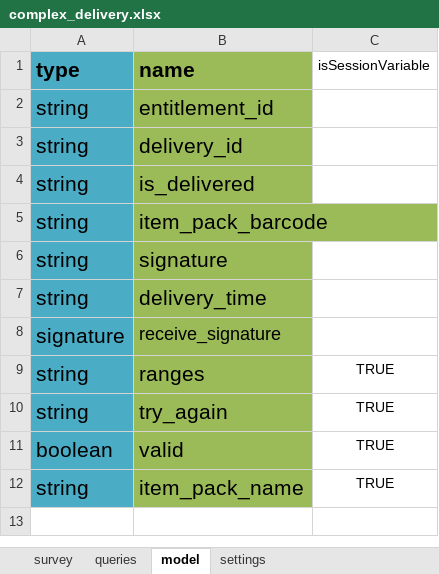
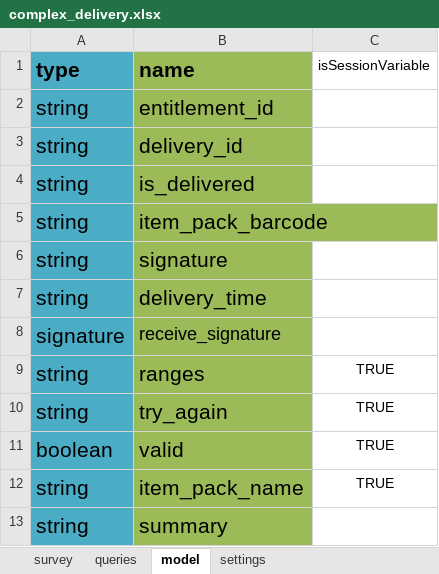
Before and after one commit to odk-x/app-designer, an Excel workbook: appGreece/config/tables/complex_delivery/forms/complex_delivery/complex_delivery.xlsx, sheet model, drawn as a sheet; values as stored, in another font and other column widths than the file's, no borders; the diff names each change by its address in the sheet, - before the commit and + after, or states it on an @@ line.

Commit message:
complex_delivery has undefined summary field - changed to string

```diff
--- a/appGreece/config/tables/complex_delivery/forms/complex_delivery/complex_delivery.xlsx (sheet model)
+++ b/appGreece/config/tables/complex_delivery/forms/complex_delivery/complex_delivery.xlsx (sheet model)
+row 13: string | summary
```
Also changed, not shown: 2 other files.
